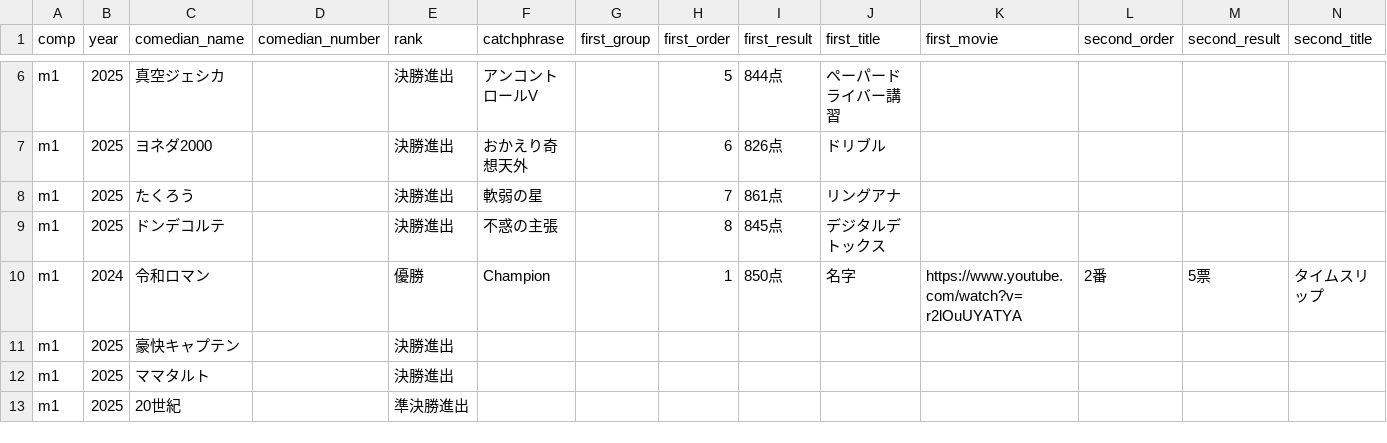
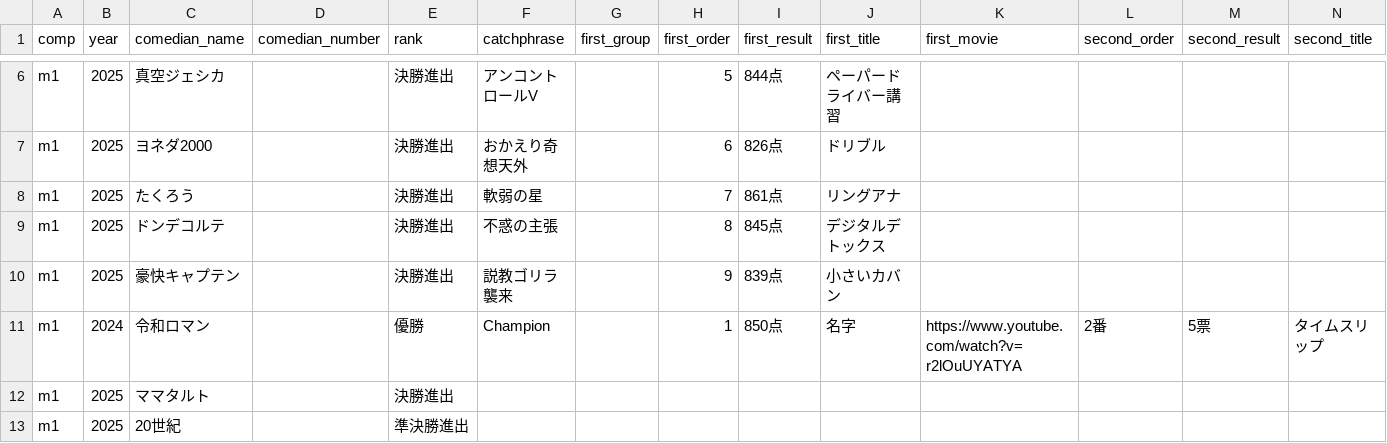
Before and after one commit to gmmtea/owarai-data, a CSV file: seed_csv/final_results.csv, drawn as a sheet; only a part is shown, gaps mark what is left out; removed rows and columns are numbered as before the commit, all else as after; rows hold the shown columns only; the diff names each change by its address in the sheet, - before the commit and + after, or states it on an @@ line.

```diff
--- a/seed_csv/final_results.csv
+++ b/seed_csv/final_results.csv
+row 10: m1 | 2025 | 豪快キャプテン |  | 決勝進出 | 説教ゴリラ襲来 |  | 9 | 839点 | 小さいカバン
-row 11: m1 | 2025 | 豪快キャプテン |  | 決勝進出
```
Also changed, not shown: seed_csv/judge_scores.csv, 1 other file.
